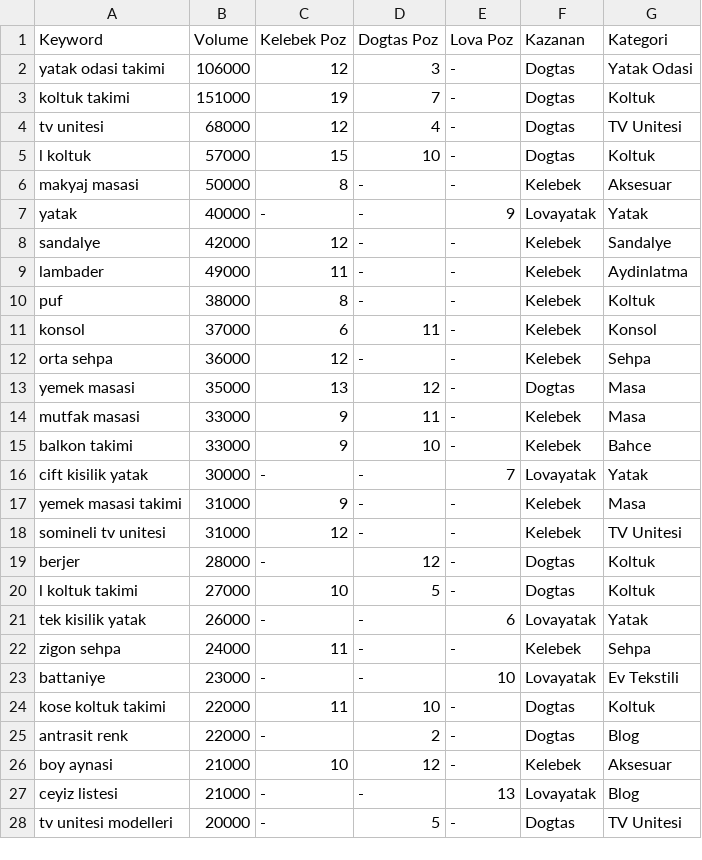
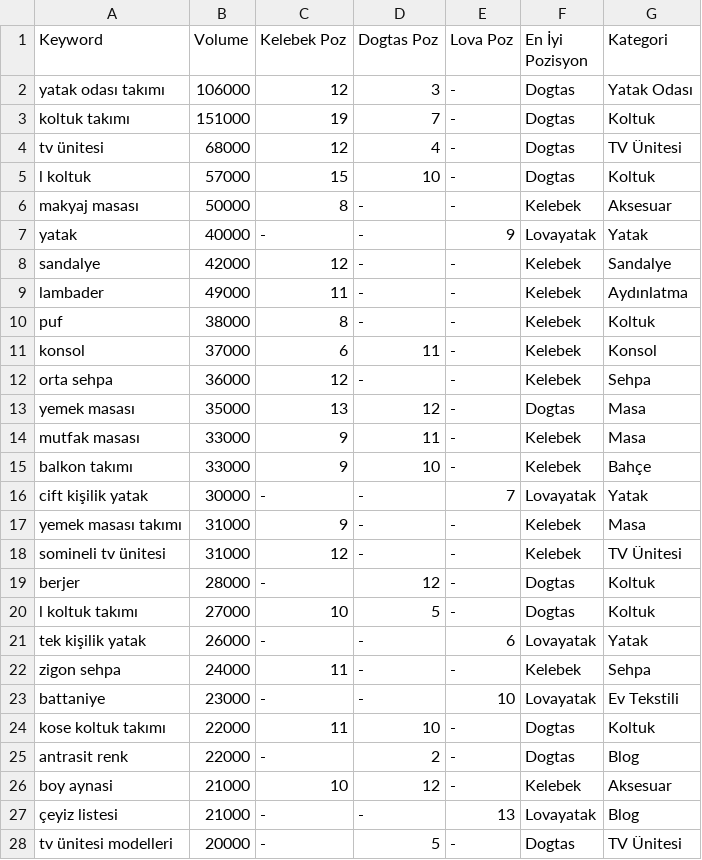
Before and after one commit to eymenalpat/dogan, a TSV file: seo-analiz/15_keyword_gap_ortak_kelimeler.tsv, drawn as a sheet; only a part is shown; the diff covers the shown part only.

```diff
--- a/seo-analiz/15_keyword_gap_ortak_kelimeler.tsv
+++ b/seo-analiz/15_keyword_gap_ortak_kelimeler.tsv
@@ -1,10 +1,10 @@
-Keyword	Volume	Kelebek Poz	Dogtas Poz	Lova Poz	Kazanan	Kategori
-yatak odasi takimi	106000	12	3	-	Dogtas	Yatak Odasi
-koltuk takimi	151000	19	7	-	Dogtas	Koltuk
-tv unitesi	68000	12	4	-	Dogtas	TV Unitesi
+Keyword	Volume	Kelebek Poz	Dogtas Poz	Lova Poz	En İyi Pozisyon	Kategori
+yatak odası takımı	106000	12	3	-	Dogtas	Yatak Odası
+koltuk takımı	151000	19	7	-	Dogtas	Koltuk
+tv ünitesi	68000	12	4	-	Dogtas	TV Ünitesi
 l koltuk	57000	15	10	-	Dogtas	Koltuk
-makyaj masasi	50000	8	-	-	Kelebek	Aksesuar
+makyaj masası	50000	8	-	-	Kelebek	Aksesuar
 yatak	40000	-	-	9	Lovayatak	Yatak
 sandalye	42000	12	-	-	Kelebek	Sandalye
-lambader	49000	11	-	-	Kelebek	Aydinlatma
+lambader	49000	11	-	-	Kelebek	Aydınlatma
 puf	38000	8	-	-	Kelebek	Koltuk
@@ -12,17 +12,17 @@ konsol	37000	6	11	-	Kelebek	Konsol
 orta sehpa	36000	12	-	-	Kelebek	Sehpa
-yemek masasi	35000	13	12	-	Dogtas	Masa
-mutfak masasi	33000	9	11	-	Kelebek	Masa
-balkon takimi	33000	9	10	-	Kelebek	Bahce
-cift kisilik yatak	30000	-	-	7	Lovayatak	Yatak
-yemek masasi takimi	31000	9	-	-	Kelebek	Masa
-somineli tv unitesi	31000	12	-	-	Kelebek	TV Unitesi
+yemek masası	35000	13	12	-	Dogtas	Masa
+mutfak masası	33000	9	11	-	Kelebek	Masa
+balkon takımı	33000	9	10	-	Kelebek	Bahçe
+cift kişilik yatak	30000	-	-	7	Lovayatak	Yatak
+yemek masası takımı	31000	9	-	-	Kelebek	Masa
+somineli tv ünitesi	31000	12	-	-	Kelebek	TV Ünitesi
 berjer	28000	-	12	-	Dogtas	Koltuk
-l koltuk takimi	27000	10	5	-	Dogtas	Koltuk
-tek kisilik yatak	26000	-	-	6	Lovayatak	Yatak
+l koltuk takımı	27000	10	5	-	Dogtas	Koltuk
+tek kişilik yatak	26000	-	-	6	Lovayatak	Yatak
 zigon sehpa	24000	11	-	-	Kelebek	Sehpa
 battaniye	23000	-	-	10	Lovayatak	Ev Tekstili
-kose koltuk takimi	22000	11	10	-	Dogtas	Koltuk
+kose koltuk takımı	22000	11	10	-	Dogtas	Koltuk
 antrasit renk	22000	-	2	-	Dogtas	Blog
 boy aynasi	21000	10	12	-	Kelebek	Aksesuar
-ceyiz listesi	21000	-	-	13	Lovayatak	Blog
-tv unitesi modelleri	20000	-	5	-	Dogtas	TV Unitesi
+çeyiz listesi	21000	-	-	13	Lovayatak	Blog
+tv ünitesi modelleri	20000	-	5	-	Dogtas	TV Ünitesi
```
Also changed, not shown: 53 edited cells elsewhere in this file, seo-analiz/18_backlink_rakip_kelebek.tsv, seo-analiz/21_internal_links_kelebek.tsv, 25 other files.
